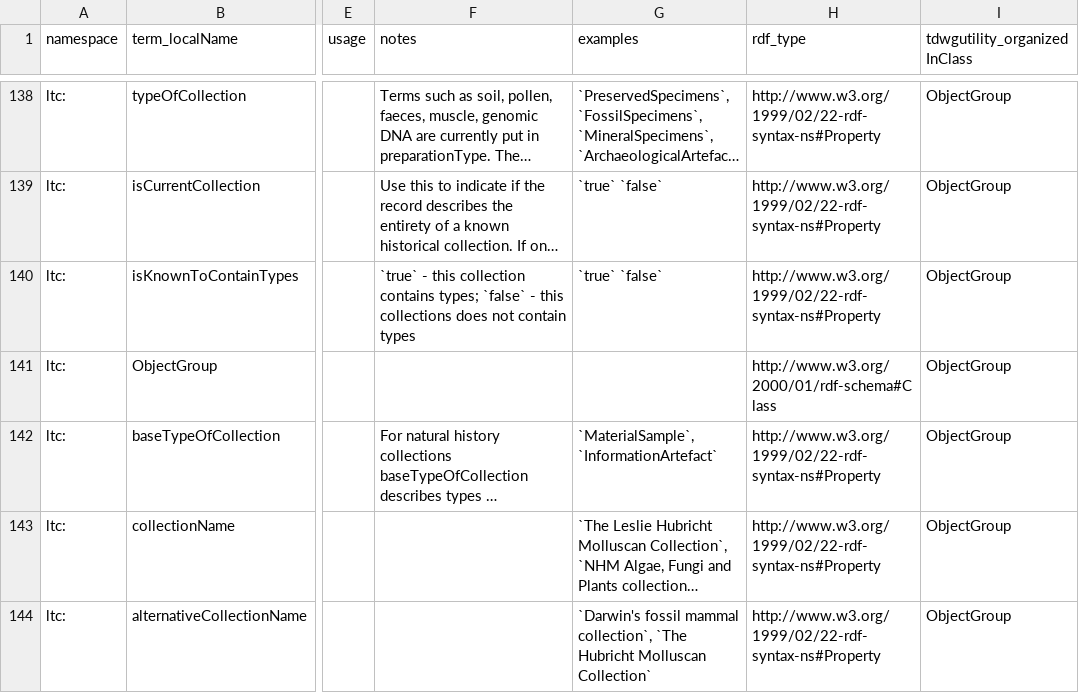
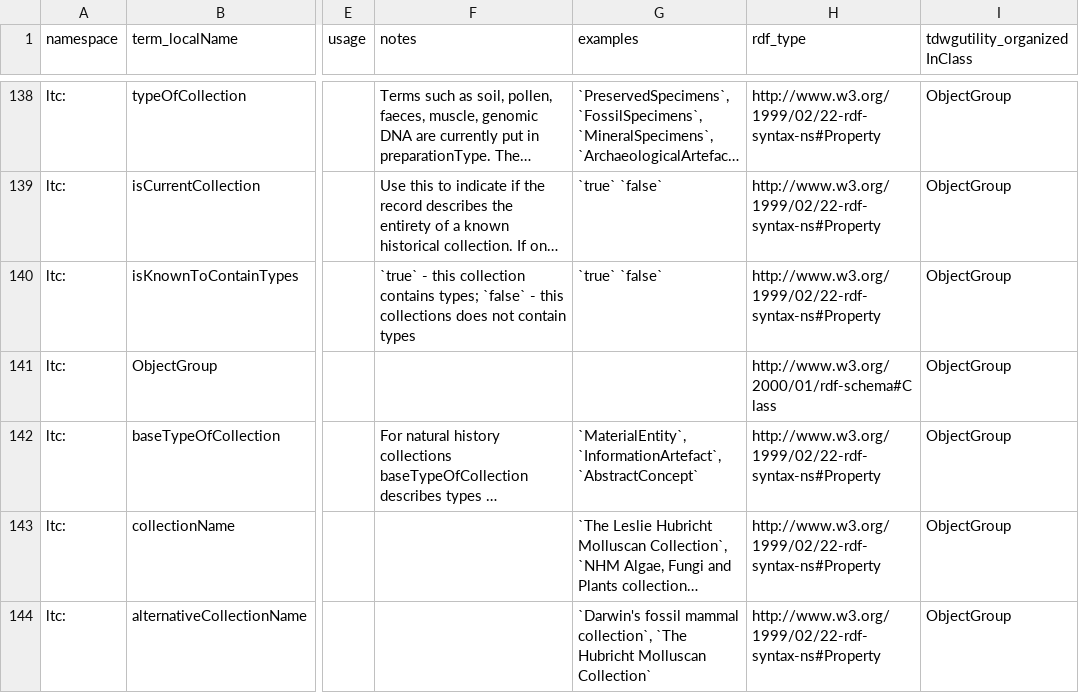
Before and after one commit to tdwg/cd, a CSV file: standard/terms/ltc_standard_terms_draft.csv, drawn as a sheet; only a part is shown, gaps mark what is left out; long unchanged cells end in …; the diff names each change by its address in the sheet, - before the commit and + after, or states it on an @@ line.

Commit message:
Updated examples to "`MaterialEntity`, `InformationArtefact`, `AbstractConcept`"
#463

```diff
--- a/standard/terms/ltc_standard_terms_draft.csv
+++ b/standard/terms/ltc_standard_terms_draft.csv
-G142 (examples): `MaterialSample`, `InformationArtefact`
+G142 (examples): `MaterialEntity`, `InformationArtefact`, `AbstractConcept`
```
